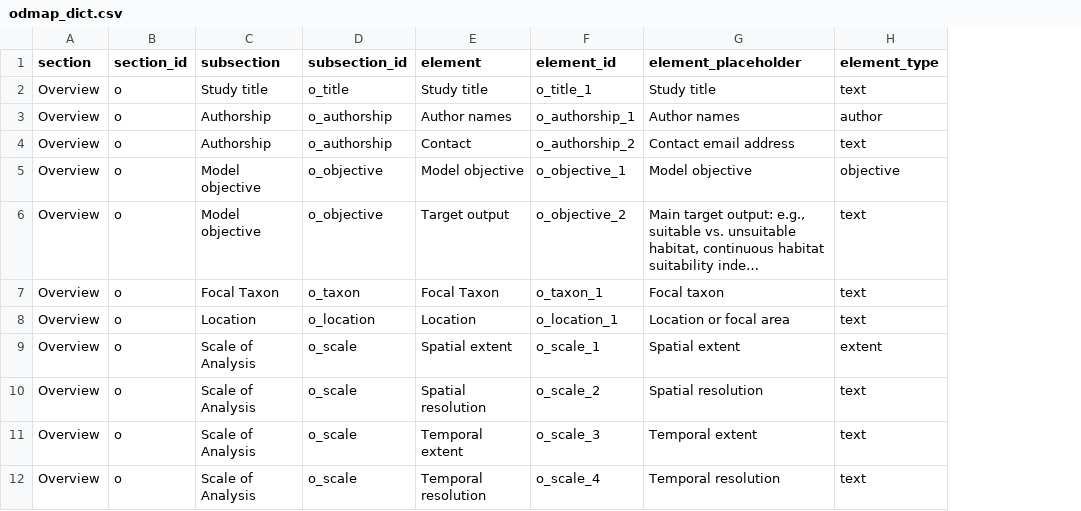
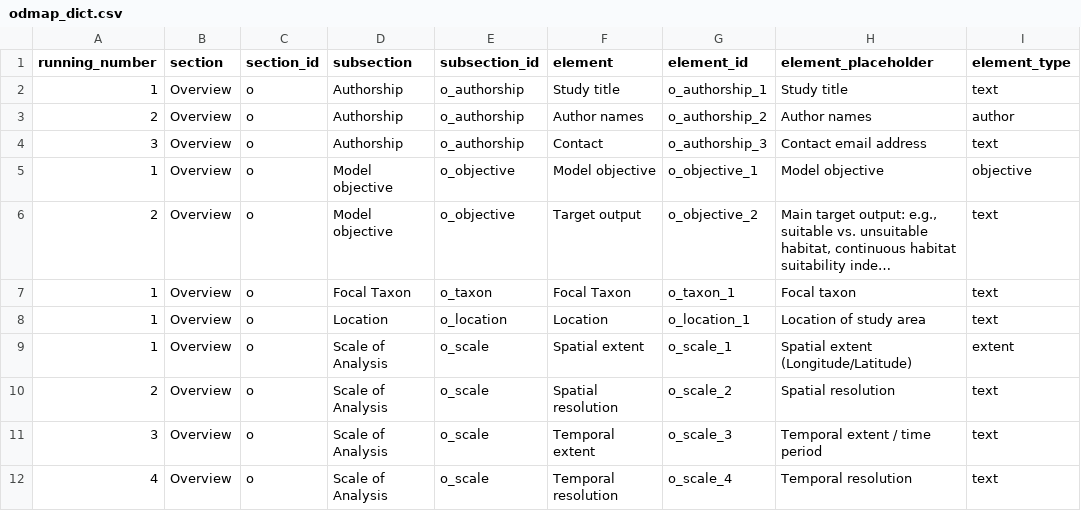
Before and after one commit to ChrKoenig/ODMAP, a CSV file: www/odmap_dict.csv, drawn as a sheet; only a part is shown; long unchanged cells end in …; addresses are those after the commit; the diff covers the shown part only; the diff names each change by its address in the sheet, - before the commit and + after, or states it on an @@ line.

Commit message:
restructured odmap dictionary according to discussions with damaris

```diff
--- a/www/odmap_dict.csv
+++ b/www/odmap_dict.csv
+column A (running_number), rows 2-12: 1 | 2 | 3 | 1 | 2 | 1 | 1 | 1 | 2 | 3 | 4
-D2 (subsection): Study title
+D2 (subsection): Authorship
-E2 (subsection_id): o_title
+E2 (subsection_id): o_authorship
-G2 (element_id): o_title_1
+G2 (element_id): o_authorship_1
-G3 (element_id): o_authorship_1
+G3 (element_id): o_authorship_2
-G4 (element_id): o_authorship_2
+G4 (element_id): o_authorship_3
-H8 (element_placeholder): Location or focal area
+H8 (element_placeholder): Location of study area
-H9 (element_placeholder): Spatial extent
+H9 (element_placeholder): Spatial extent (Longitude/Latitude)
-H11 (element_placeholder): Temporal extent
+H11 (element_placeholder): Temporal extent / time period
```
Also changed, not shown: 3 added rows, 3 removed rows, 2 moved rows and 25 edited cells elsewhere in this file.
